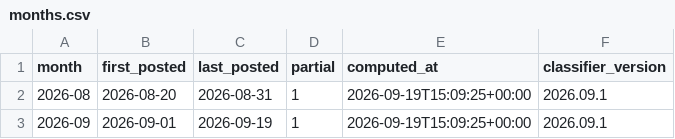
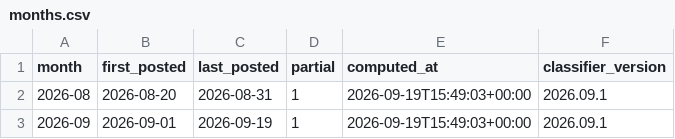
Before and after one commit to ahrnuld/jobmarket, a CSV file: data/aggregates/months.csv, drawn as a sheet.

```diff
--- a/data/aggregates/months.csv
+++ b/data/aggregates/months.csv
@@ -1,3 +1,3 @@
 month,first_posted,last_posted,partial,computed_at,classifier_version
-2026-08,2026-08-20,2026-08-31,1,2026-09-19T15:09:25+00:00,2026.09.1
-2026-09,2026-09-01,2026-09-19,1,2026-09-19T15:09:25+00:00,2026.09.1
+2026-08,2026-08-20,2026-08-31,1,2026-09-19T15:49:03+00:00,2026.09.1
+2026-09,2026-09-01,2026-09-19,1,2026-09-19T15:49:03+00:00,2026.09.1
```
Also changed, not shown: data/aggregates/vacancies.csv, site/public/data/csv/months.csv, 41 other files.
